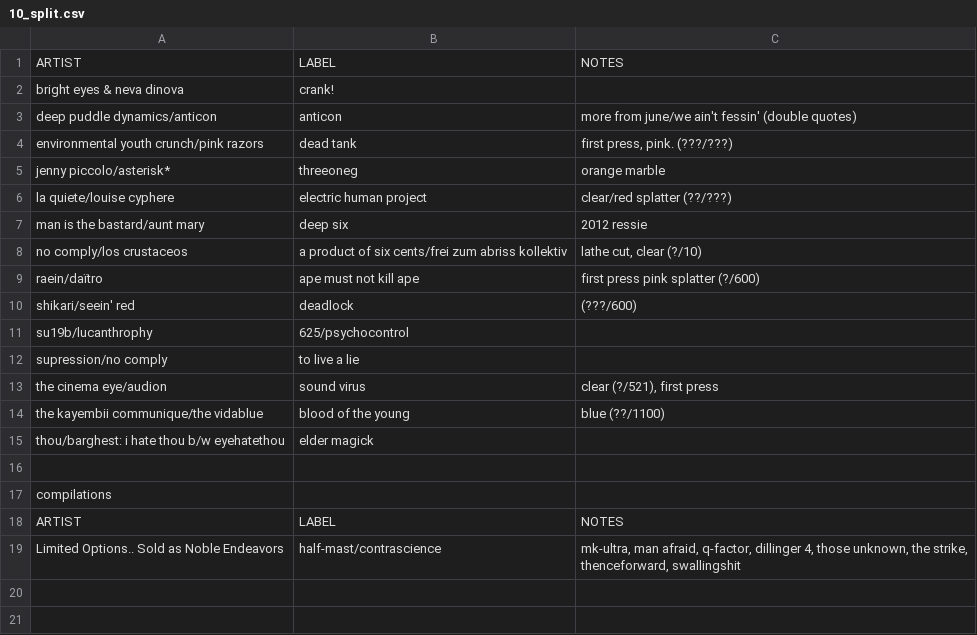
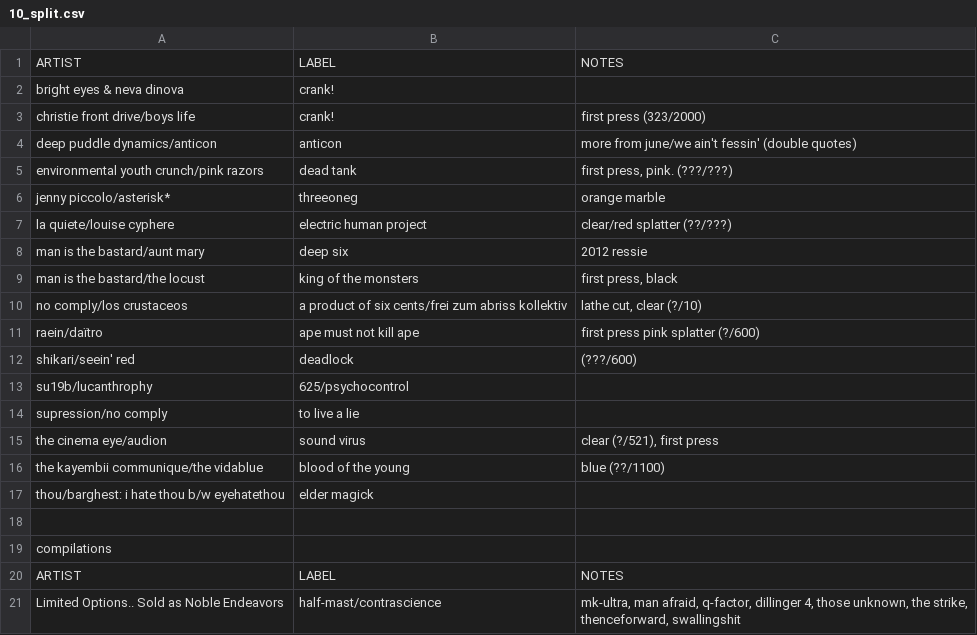
Before and after one commit to okjjj/tradelist, a CSV file: 10_split.csv, drawn as a sheet.

```diff
--- a/10_split.csv
+++ b/10_split.csv
@@ -2,2 +2,3 @@ ARTIST,LABEL,NOTES
 bright eyes & neva dinova,crank!,""
+christie front drive/boys life,crank!,"first press (323/2000)"
 deep puddle dynamics/anticon,anticon,"more from june/we ain't fessin' (double quotes)"
@@ -7,2 +8,3 @@ la quiete/louise cyphere,electric human project,"clear/red splatter (??/???)"
 man is the bastard/aunt mary,deep six,"2012 ressie"
+man is the bastard/the locust,king of the monsters,"first press, black"
 "no comply/los crustaceos","a product of six cents/frei zum abriss kollektiv","lathe cut, clear (?/10)"
```
Also changed, not shown: 10.csv, 12.csv, 3 other files.
